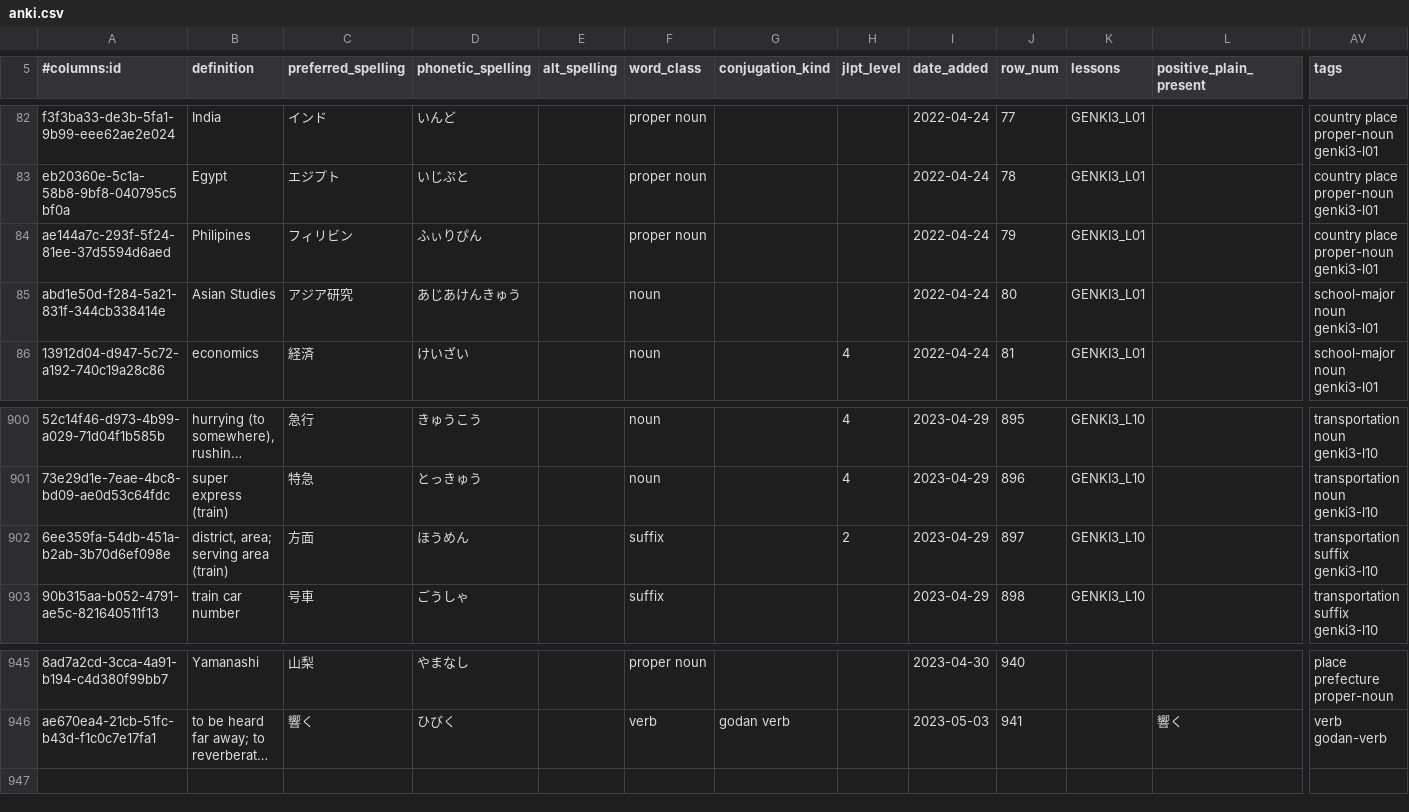
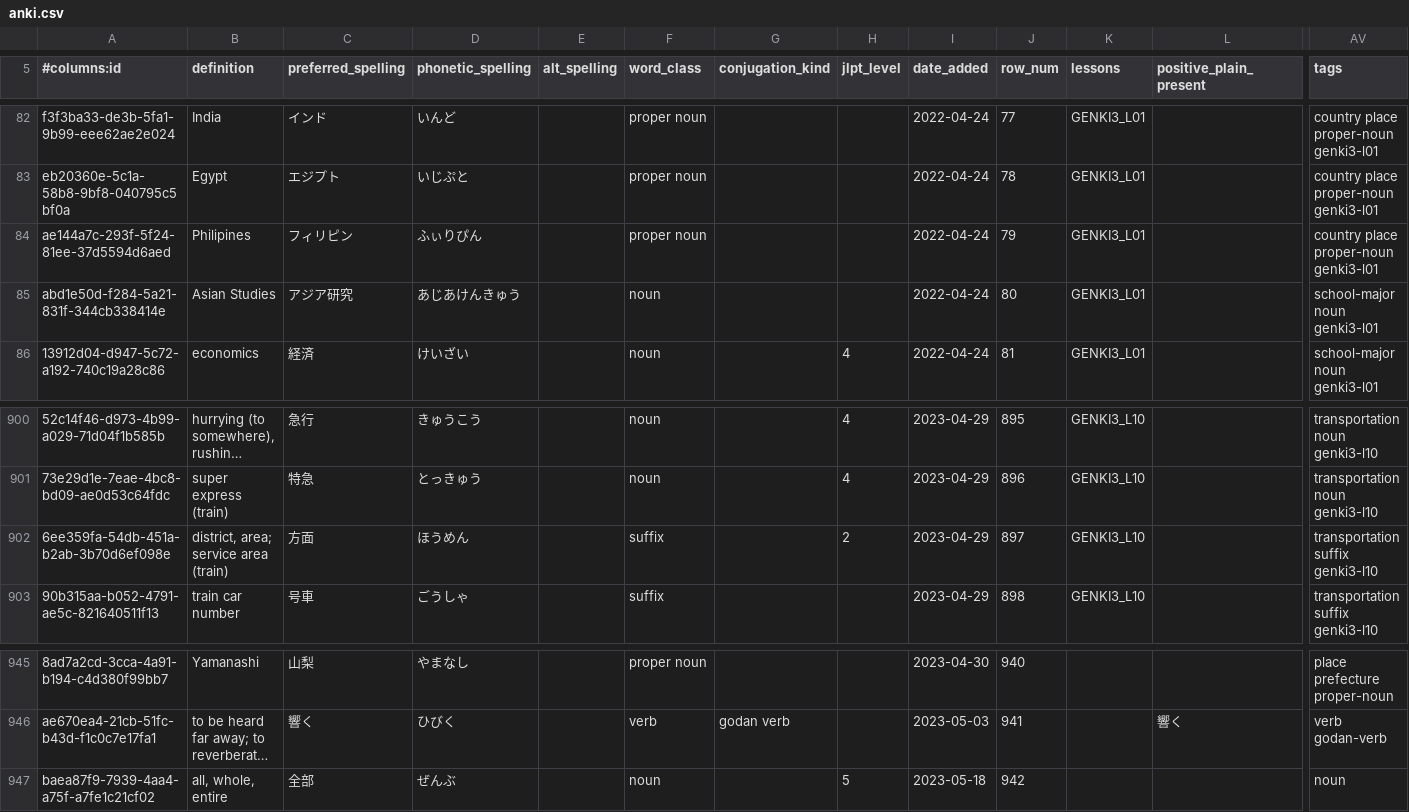
Before and after one commit to paploo/goi, a CSV file: files/vocabulary/anki.csv, drawn as a sheet; only a part is shown, gaps mark what is left out; long unchanged cells end in …; rows hold the shown columns only; the diff names each change by its address in the sheet, - before the commit and + after, or states it on an @@ line.

Commit message:
Misc typo fixes in vocab list

```diff
--- a/files/vocabulary/anki.csv
+++ b/files/vocabulary/anki.csv
-C84 (preferred_spelling): フィリビン
+C84 (preferred_spelling): フィリピン
-B902 (definition): district, area; serving area (train)
+B902 (definition): district, area; service area (train)
+row 947: baea87f9-7939-4aa4-a75f-a7fe1c21cf02 | all, whole, entire | 全部 | ぜんぶ |  | noun |  | 5 | 2023-05-18 | 942 |  |  | noun
```
Also changed, not shown: files/vocabulary/google_sheet.csv, files/日本語 Vocab - Vocab.csv, 1 other file.
